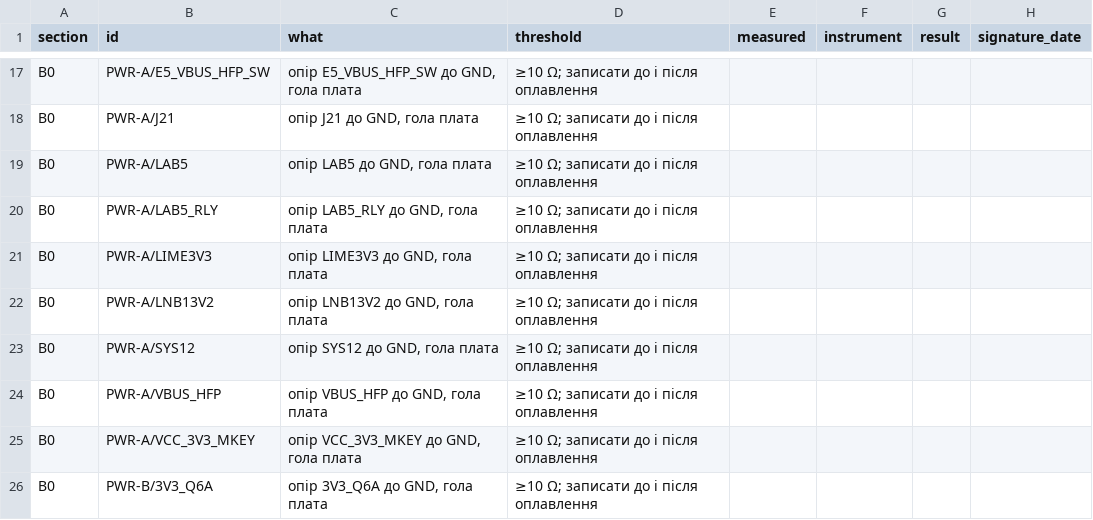
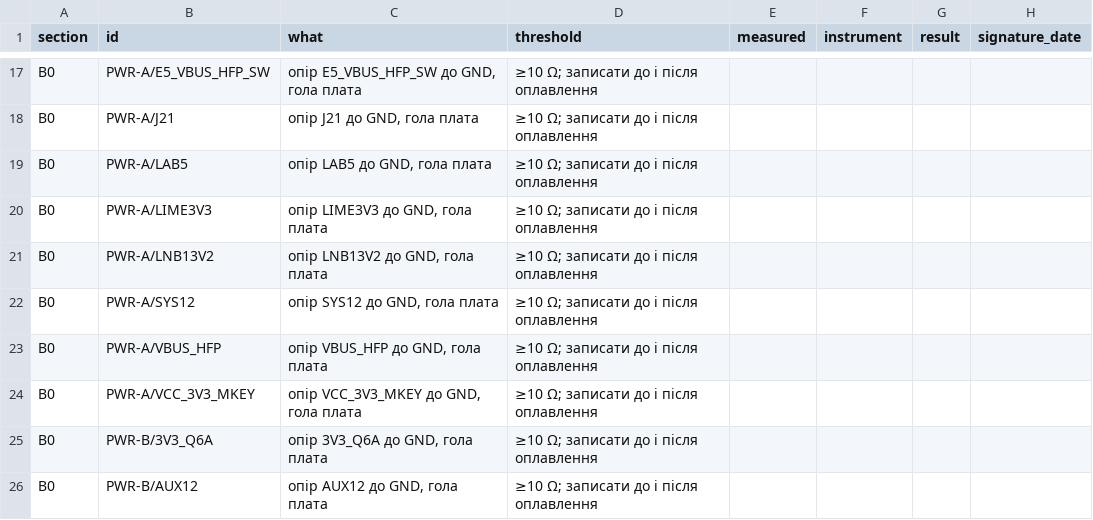
Before and after one commit to lizbeth307/lizbeth307, a CSV file: sat-receiver-audit/build/20-forma-stendu.csv, drawn as a sheet; only a part is shown, gaps mark what is left out; the shorter side is filled out with more unchanged rows; the diff names each change by its address in the sheet, - before the commit and + after, or states it on an @@ line.

```diff
--- a/sat-receiver-audit/build/20-forma-stendu.csv
+++ b/sat-receiver-audit/build/20-forma-stendu.csv
-row 20: B0 | PWR-A/LAB5_RLY | опір LAB5_RLY до GND, гола плата | ≥10 Ω; записати до і після оплавлення
```
Also changed, not shown: sat-receiver-audit/build/16-dzhgut.csv, 4 other files.
